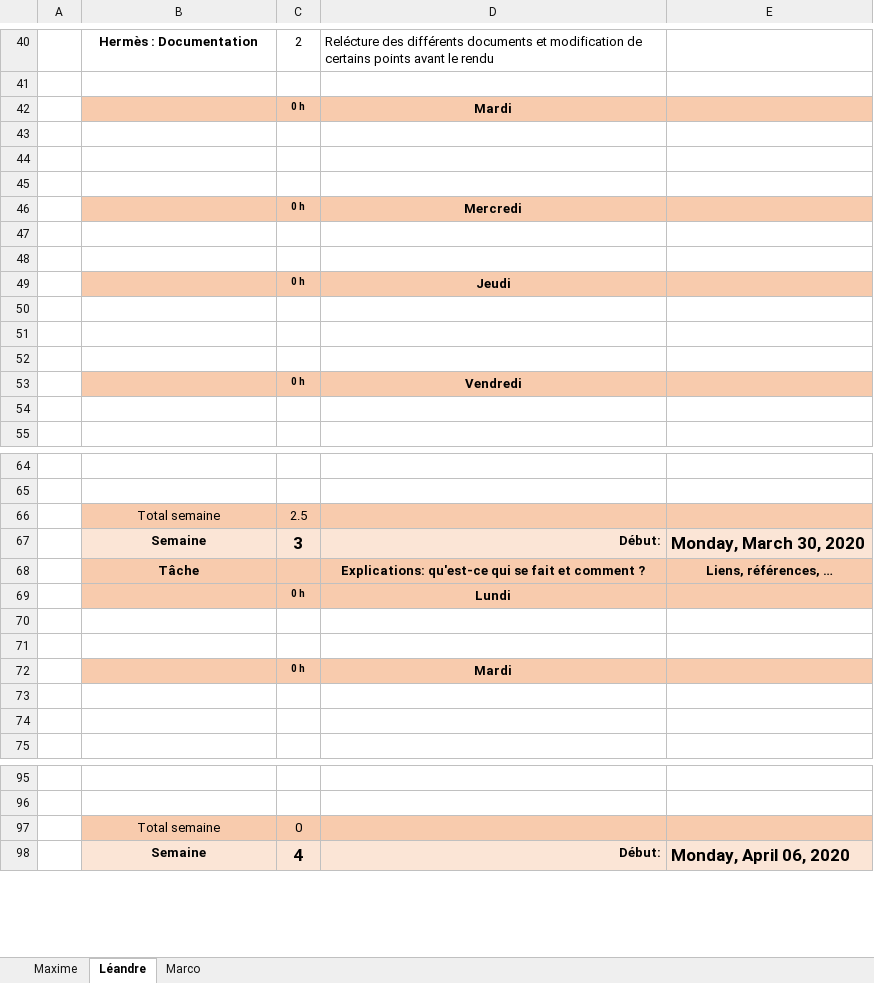
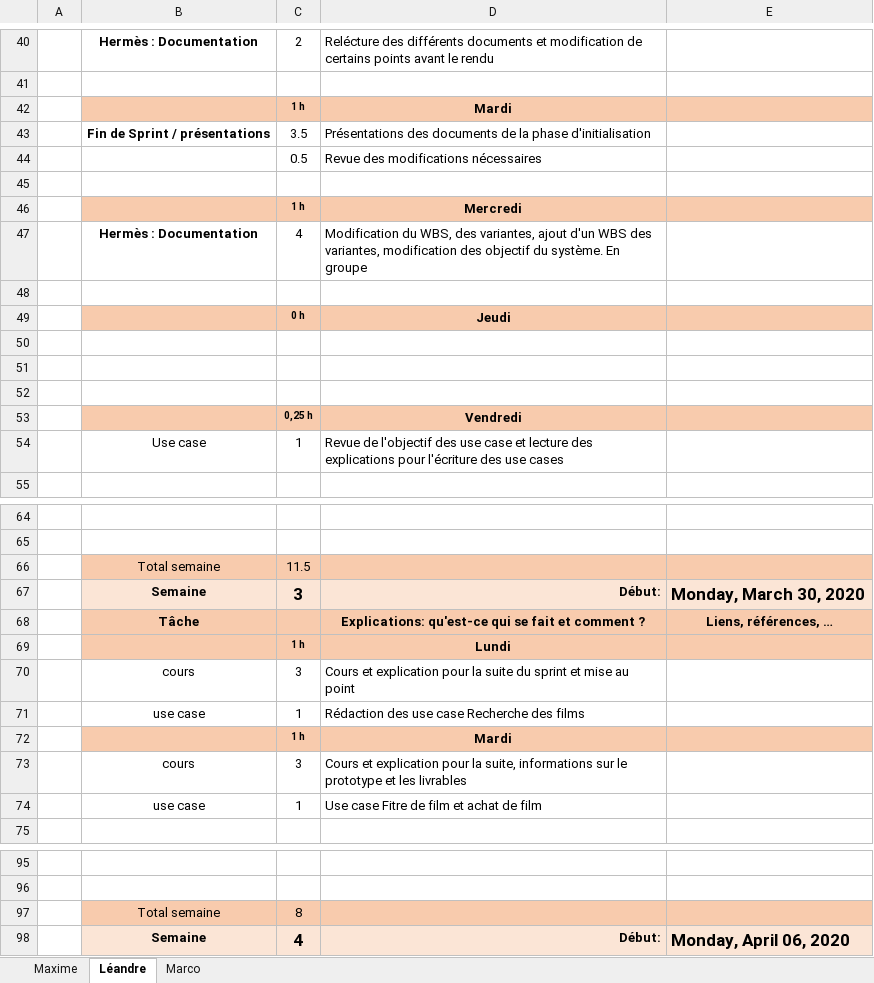
Before and after one commit to Campichele/PROJ, an Excel workbook: Documentation Hermès/PROJ-JournalTravail-GoupeA.xlsx, sheet Léandre, drawn as a sheet; only a part is shown, gaps mark what is left out; values as stored, in another font and other column widths than the file's, no borders; removed rows and columns are numbered as before the commit, all else as after; the diff names each change by its address in the sheet, - before the commit and + after, or states it on an @@ line.

Commit message:
Update PROJ-JournalTravail-GoupeA.xlsx

```diff
--- a/Documentation Hermès/PROJ-JournalTravail-GoupeA.xlsx (sheet Léandre)
+++ b/Documentation Hermès/PROJ-JournalTravail-GoupeA.xlsx (sheet Léandre)
-C42: 0 h
+C42: 1 h
+row 43:  | Fin de Sprint / présentations | 3.5 | Présentations des documents de la phase d'initialisation
+row 44:  |  | 0.5 | Revue des modifications nécessaires
-row 44: (empty)
-row 45: (empty)
-C46: 0 h
+C46: 1 h
-row 47: (empty)
+row 47:  | Hermès : Documentation | 4 | Modification du WBS, des variantes, ajout d'un WBS des variantes, modification des objectif du système. En groupe
-C53: 0 h
+C53: 0,25 h
-row 54: (empty)
+row 54:  | Use case | 1 | Revue de l'objectif des use case et lecture des explications pour l'écriture des use cases
-C66: 2.5
+C66: 11.5
-C69: 0 h
+C69: 1 h
-row 70: (empty)
+row 70:  | cours | 3 | Cours et explication pour la suite du sprint et mise au point
-row 71: (empty)
+row 71:  | use case | 1 | Rédaction des use case Recherche des films
-C72: 0 h
+C72: 1 h
-row 73: (empty)
+row 73:  | cours | 3 | Cours et explication pour la suite, informations sur le prototype et les livrables
-row 74: (empty)
+row 74:  | use case | 1 | Use case Fitre de film et achat de film
-C97: 0
+C97: 8
```
